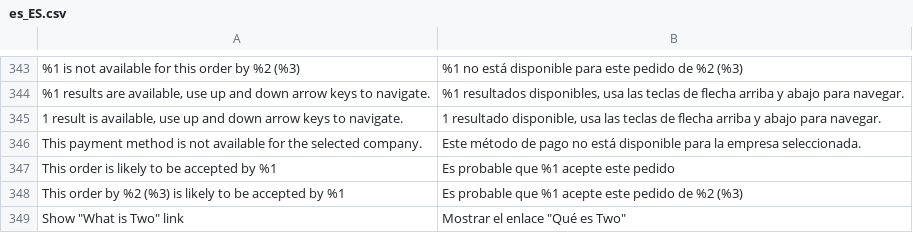
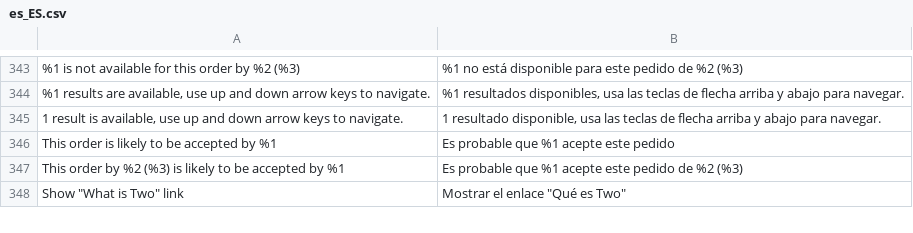
Before and after one commit to two-inc/magento-plugin, a CSV file: i18n/es_ES.csv, drawn as a sheet; only a part is shown, gaps mark what is left out.

```diff
--- a/i18n/es_ES.csv
+++ b/i18n/es_ES.csv
@@ -345,3 +345,2 @@
 "1 result is available, use up and down arrow keys to navigate.","1 resultado disponible, usa las teclas de flecha arriba y abajo para navegar."
-"This payment method is not available for the selected company.","Este método de pago no está disponible para la empresa seleccionada."
 "This order is likely to be accepted by %1","Es probable que %1 acepte este pedido"
```
Also changed, not shown: i18n/nb_NO.csv, i18n/nl_NL.csv, 8 other files.
